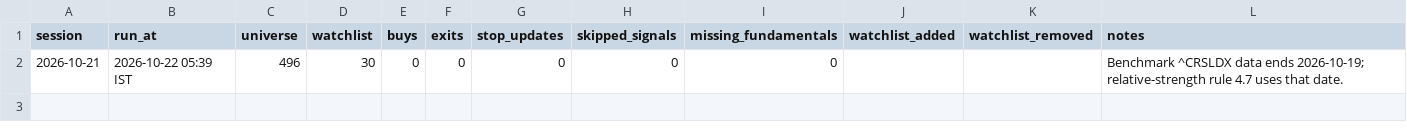
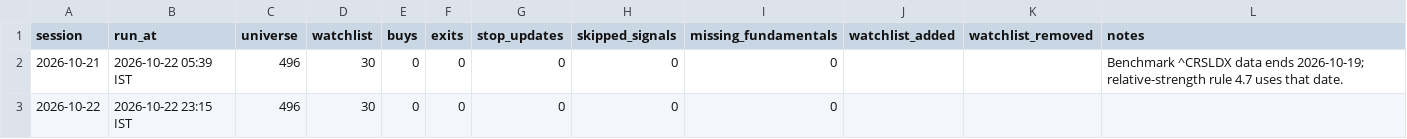
Before and after one commit to bhardwajharsh207/quality-momentum, a CSV file: data/india/runs.csv, drawn as a sheet.

```diff
--- a/data/india/runs.csv
+++ b/data/india/runs.csv
@@ -2 +2,2 @@ session,run_at,universe,watchlist,buys,exits,stop_updates,skipped_signals,missin
 2026-10-21,2026-10-22 05:39 IST,496,30,0,0,0,0,0,,,Benchmark ^CRSLDX data ends 2026-10-19; relative-strength rule 4.7 uses that date.
+2026-10-22,2026-10-22 23:15 IST,496,30,0,0,0,0,0,,,
```
Also changed, not shown: data/india/watchlist_full.csv, 4 other files.
